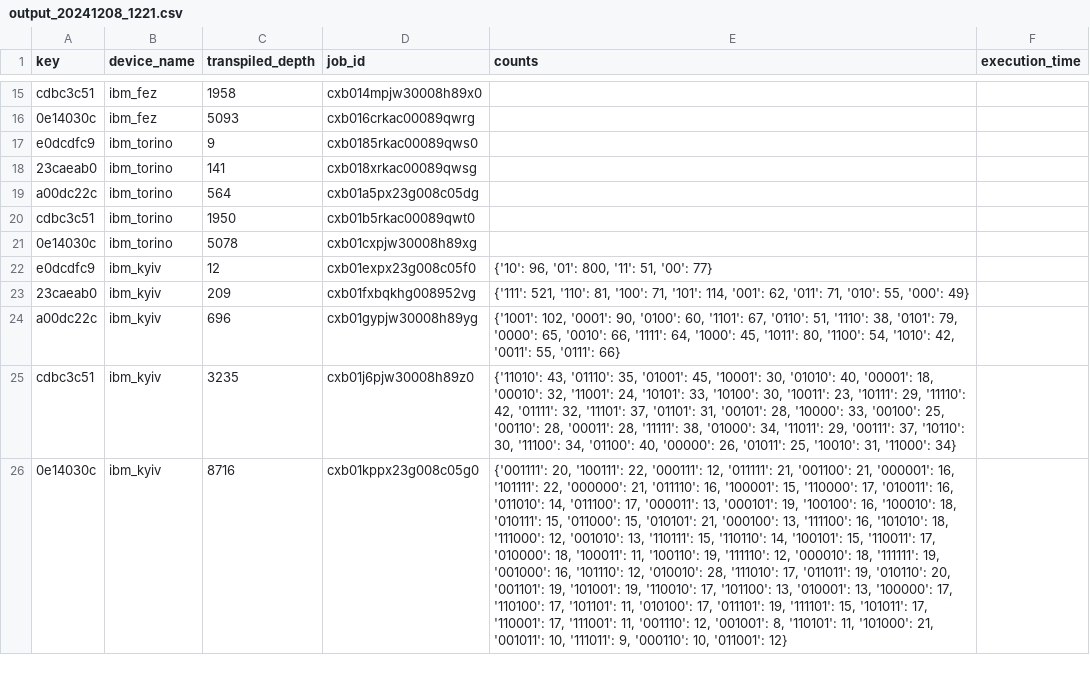
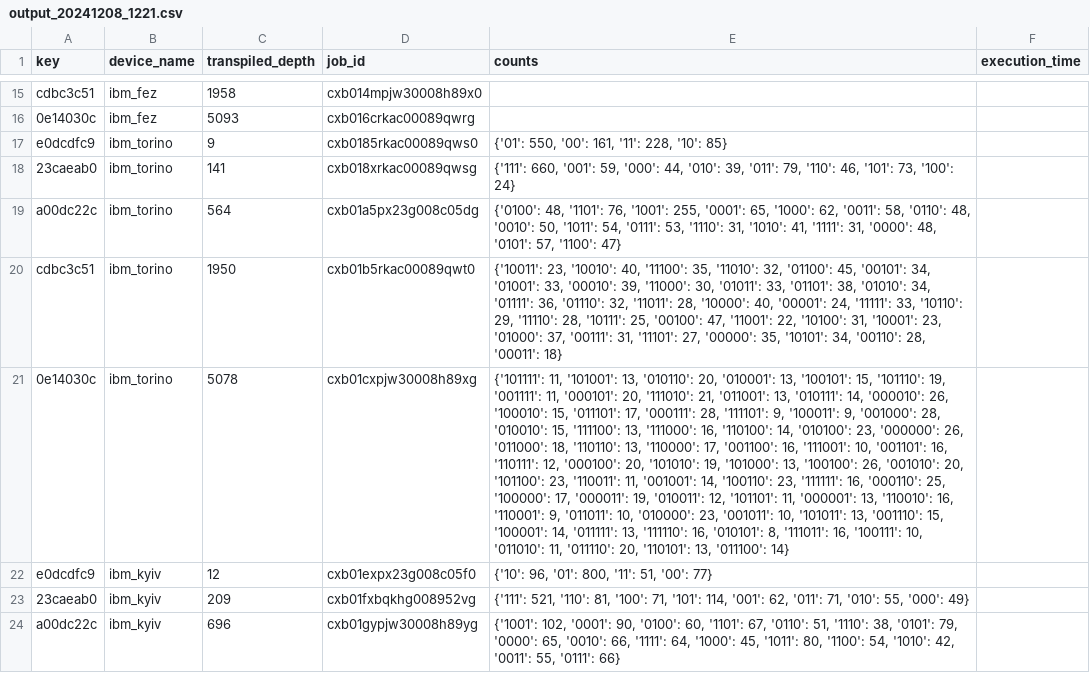
Before and after one commit to pranavi-jain/quantum-algorithms, a CSV file: saved_data/output_20241208_1221.csv, drawn as a sheet; only a part is shown, gaps mark what is left out; the shorter side is filled out with more unchanged rows; the diff names each change by its address in the sheet, - before the commit and + after, or states it on an @@ line.

```diff
--- a/saved_data/output_20241208_1221.csv
+++ b/saved_data/output_20241208_1221.csv
-E17 (counts): (empty)
+E17 (counts): {'01': 550, '00': 161, '11': 228, '10': 85}
-E18 (counts): (empty)
+E18 (counts): {'111': 660, '001': 59, '000': 44, '010': 39, '011': 79, '110': 46, '101': 73, '100': 24}
-E19 (counts): (empty)
+E19 (counts): {'0100': 48, '1101': 76, '1001': 255, '0001': 65, '1000': 62, '0011': 58, '0110': 48, '0010': 50, '1011': 54, '0111': 53, '1110': 31, '1010': 41, '1111': 31, '0000': 48, '0101': 57, '1100': 47}
-E20 (counts): (empty)
+E20 (counts): {'10011': 23, '10010': 40, '11100': 35, '11010': 32, '01100': 45, '00101': 34, '01001': 33, '00010': 39, '11000': 30, '01011': 33, '01101': 38, '01010': 34, '01111': 36, '01110': 32, '11011': 28, '10000': 40, '00001': 24, '11111': 33, '10110': 29, '11110': 28, '10111': 25, '00100': 47, '11001': 22, '10100': 31, '10001': 23, '01000': 37, '00111': 31, '11101': 27, '00000': 35, '10101': 34, '00110': 28, '00011': 18}
-E21 (counts): (empty)
+E21 (counts): {'101111': 11, '101001': 13, '010110': 20, '010001': 13, '100101': 15, '101110': 19, '001111': 11, '000101': 20, '111010': 21, '011001': 13, '010111': 14, '000010': 26, '100010': 15, '011101': 17, '000111': 28, '111101': 9, '100011': 9, '001000': 28, '010010': 15, '111100': 13, '111000': 16, '110100': 14, '010100': 23, '000000': 26, '011000': 18, '110110': 13, '110000': 17, '001100': 16, '111001': 10, '001101': 16, '110111': 12, '000100': 20, '101010': 19, '101000': 13, '100100': 26, '001010': 20, '101100': 23, '110011': 11, '001001': 14, '100110': 23, '111111': 16, '000110': 25, '100000': 17, '000011': 19, '010011': 12, '101101': 11, '000001': 13, '110010': 16, '110001': 9, '011011': 10, '010000': 23, '001011': 10, '101011': 13, '001110': 15, '100001': 14, '011111': 13, '111110': 16, '010101': 8, '111011': 16, '100111': 10, '011010': 11, '011110': 20, '110101': 13, '011100': 14}
```
Also changed, not shown: 7 other files.
